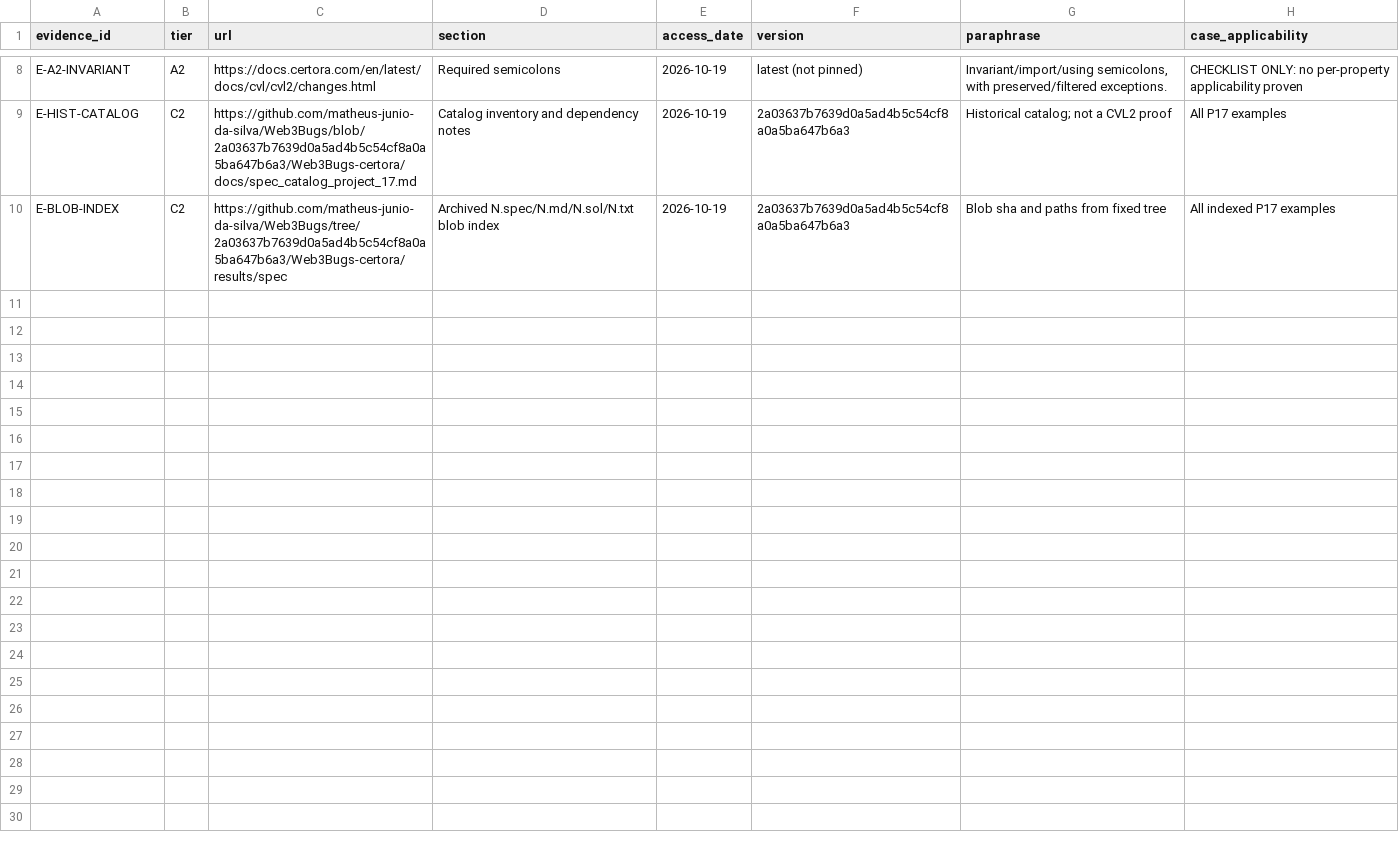
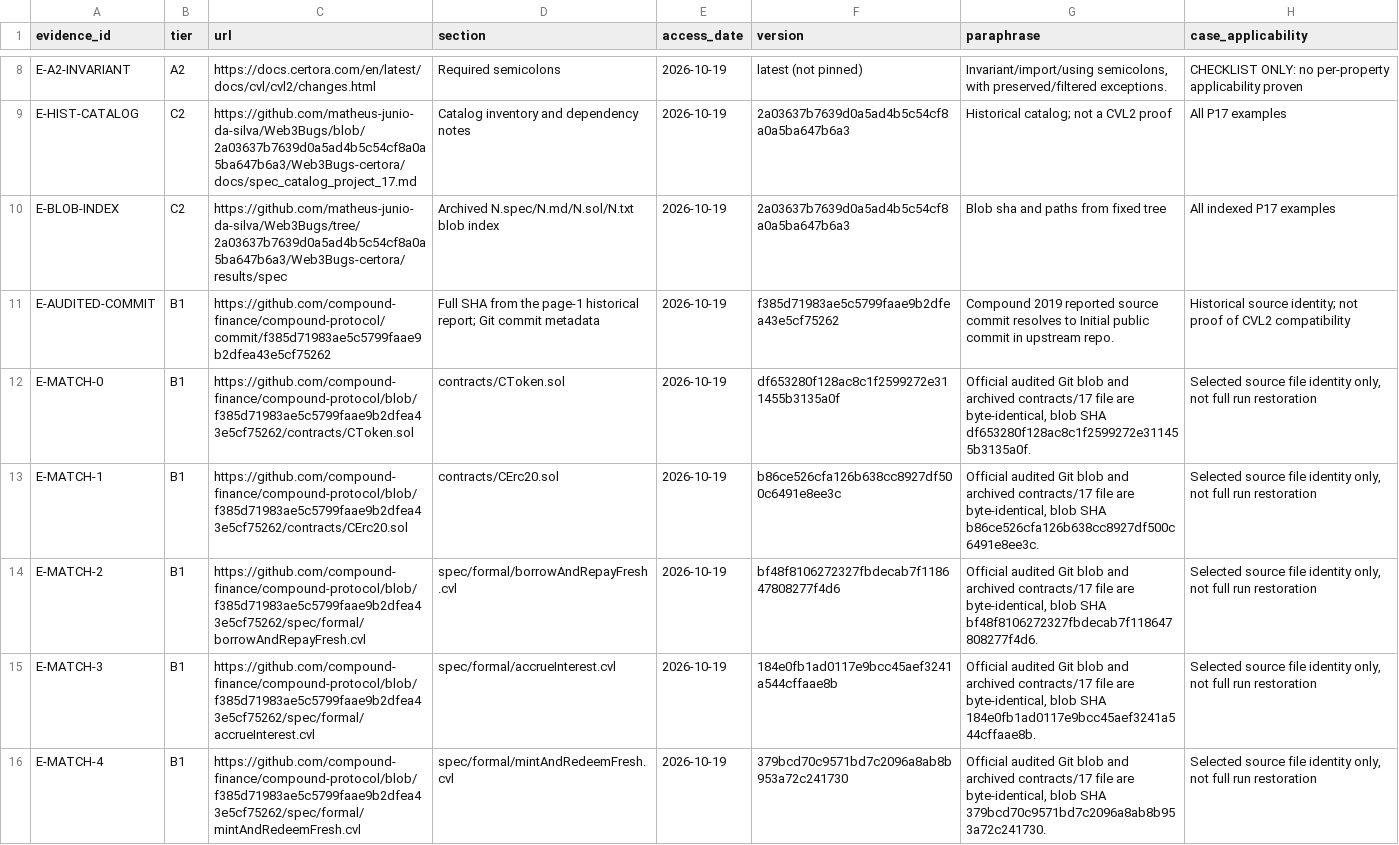
Before and after one commit to matheus-junio-da-silva/Web3Bugs, a CSV file: Web3Bugs-certora/docs/cvl2/research/AGENTE-06/17/evidence_register.csv, drawn as a sheet; only a part is shown, gaps mark what is left out.

```diff
--- a/Web3Bugs-certora/docs/cvl2/research/AGENTE-06/17/evidence_register.csv
+++ b/Web3Bugs-certora/docs/cvl2/research/AGENTE-06/17/evidence_register.csv
@@ -10 +10,7 @@ E-HIST-CATALOG,C2,https://github.com/matheus-junio-da-silva/Web3Bugs/blob/2a0363
 E-BLOB-INDEX,C2,https://github.com/matheus-junio-da-silva/Web3Bugs/tree/2a03637b7639d0a5ad4b5c54cf8a0a5ba647b6a3/Web3Bugs-certora/results/spec,Archived N.spec/N.md/N.sol/N.txt blob index,2026-10-19,2a03637b7639d0a5ad4b5c54cf8a0a5ba647b6a3,Blob sha and paths from fixed tree,All indexed P17 examples
+E-AUDITED-COMMIT,B1,https://github.com/compound-finance/compound-protocol/commit/f385d71983ae5c5799faae9b2dfea43e5cf75262,Full SHA from the page-1 historical report; Git commit metadata,2026-10-19,f385d71983ae5c5799faae9b2dfea43e5cf75262,Compound 2019 reported source commit resolves to Initial public commit in upstream repo.,Historical source identity; not proof of CVL2 compatibility
+E-MATCH-0,B1,https://github.com/compound-finance/compound-protocol/blob/f385d71983ae5c5799faae9b2dfea43e5cf75262/contracts/CToken.sol,contracts/CToken.sol,2026-10-19,df653280f128ac8c1f2599272e311455b3135a0f,"Official audited Git blob and archived contracts/17 file are byte-identical, blob SHA df653280f128ac8c1f2599272e311455b3135a0f.","Selected source file identity only, not full run restoration"
+E-MATCH-1,B1,https://github.com/compound-finance/compound-protocol/blob/f385d71983ae5c5799faae9b2dfea43e5cf75262/contracts/CErc20.sol,contracts/CErc20.sol,2026-10-19,b86ce526cfa126b638cc8927df500c6491e8ee3c,"Official audited Git blob and archived contracts/17 file are byte-identical, blob SHA b86ce526cfa126b638cc8927df500c6491e8ee3c.","Selected source file identity only, not full run restoration"
+E-MATCH-2,B1,https://github.com/compound-finance/compound-protocol/blob/f385d71983ae5c5799faae9b2dfea43e5cf75262/spec/formal/borrowAndRepayFresh.cvl,spec/formal/borrowAndRepayFresh.cvl,2026-10-19,bf48f8106272327fbdecab7f118647808277f4d6,"Official audited Git blob and archived contracts/17 file are byte-identical, blob SHA bf48f8106272327fbdecab7f118647808277f4d6.","Selected source file identity only, not full run restoration"
+E-MATCH-3,B1,https://github.com/compound-finance/compound-protocol/blob/f385d71983ae5c5799faae9b2dfea43e5cf75262/spec/formal/accrueInterest.cvl,spec/formal/accrueInterest.cvl,2026-10-19,184e0fb1ad0117e9bcc45aef3241a544cffaae8b,"Official audited Git blob and archived contracts/17 file are byte-identical, blob SHA 184e0fb1ad0117e9bcc45aef3241a544cffaae8b.","Selected source file identity only, not full run restoration"
+E-MATCH-4,B1,https://github.com/compound-finance/compound-protocol/blob/f385d71983ae5c5799faae9b2dfea43e5cf75262/spec/formal/mintAndRedeemFresh.cvl,spec/formal/mintAndRedeemFresh.cvl,2026-10-19,379bcd70c9571bd7c2096a8ab8b953a72c241730,"Official audited Git blob and archived contracts/17 file are byte-identical, blob SHA 379bcd70c9571bd7c2096a8ab8b953a72c241730.","Selected source file identity only, not full run restoration"
```
Also changed, not shown: Web3Bugs-certora/docs/cvl2/research/AGENTE-06/17/properties.csv, Web3Bugs-certora/docs/cvl2/research/AGENTE-06/17/recovery_manifest.csv, 2 other files.
